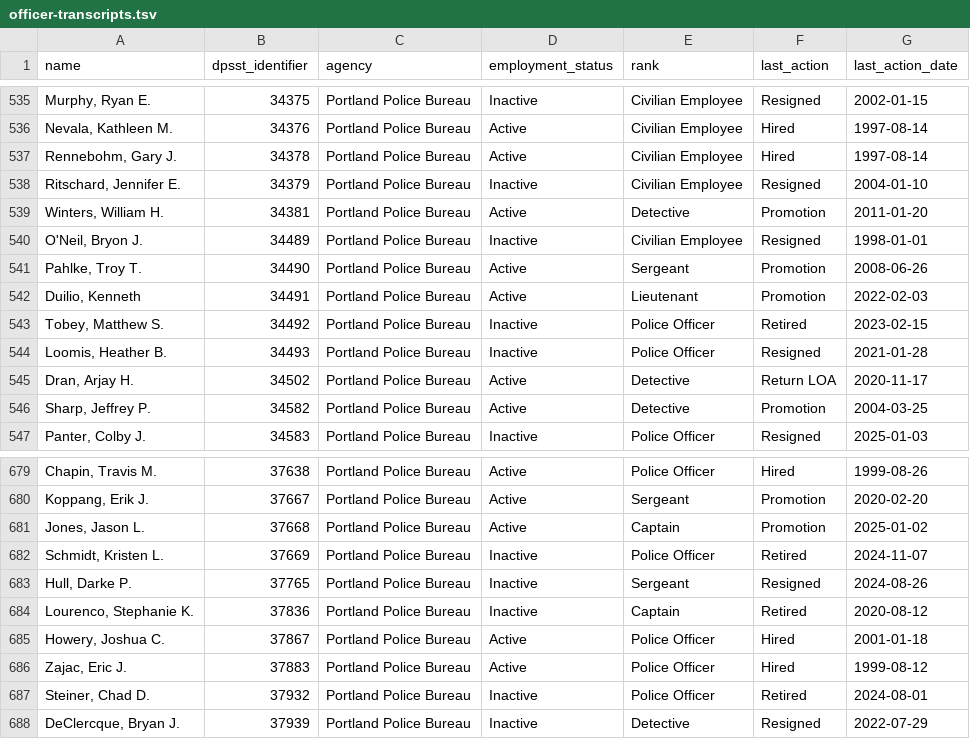
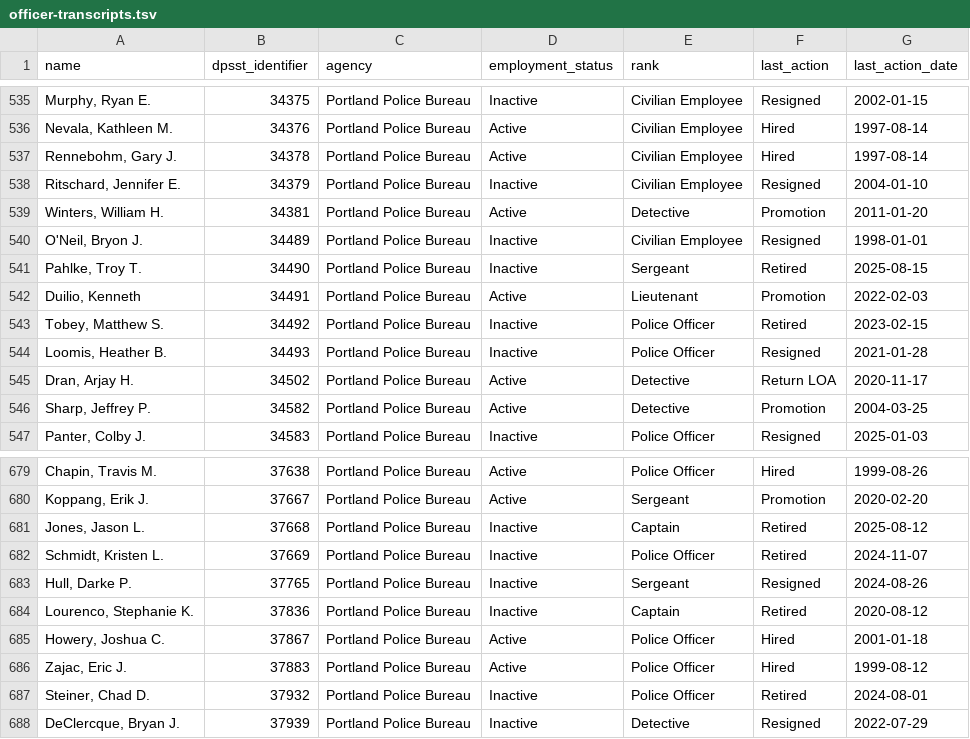
Before and after one commit to PDX-Police-Accountability/dpsst-data, a TSV file: officers/summary/officer-transcripts.tsv, drawn as a sheet; only a part is shown, gaps mark what is left out.

```diff
--- a/officers/summary/officer-transcripts.tsv
+++ b/officers/summary/officer-transcripts.tsv
@@ -540,3 +540,3 @@ Winters, William H.	34381	Portland Police Bureau	Active	Detective	Promotion	2011
 O'Neil, Bryon J.	34489	Portland Police Bureau	Inactive	Civilian Employee	Resigned	1998-01-01
-Pahlke, Troy T.	34490	Portland Police Bureau	Active	Sergeant	Promotion	2008-06-26
+Pahlke, Troy T.	34490	Portland Police Bureau	Inactive	Sergeant	Retired	2025-08-15
 Duilio, Kenneth	34491	Portland Police Bureau	Active	Lieutenant	Promotion	2022-02-03
@@ -680,3 +680,3 @@ Chapin, Travis M.	37638	Portland Police Bureau	Active	Police Officer	Hired	1999-
 Koppang, Erik J.	37667	Portland Police Bureau	Active	Sergeant	Promotion	2020-02-20
-Jones, Jason L.	37668	Portland Police Bureau	Active	Captain	Promotion	2025-01-02
+Jones, Jason L.	37668	Portland Police Bureau	Inactive	Captain	Retired	2025-08-12
 Schmidt, Kristen L.	37669	Portland Police Bureau	Inactive	Police Officer	Retired	2024-11-07
```
Also changed, not shown: officers/summary/officer-transcripts-active.tsv, officers/summary/officer-transcripts-inactive.tsv, 36 other files.
